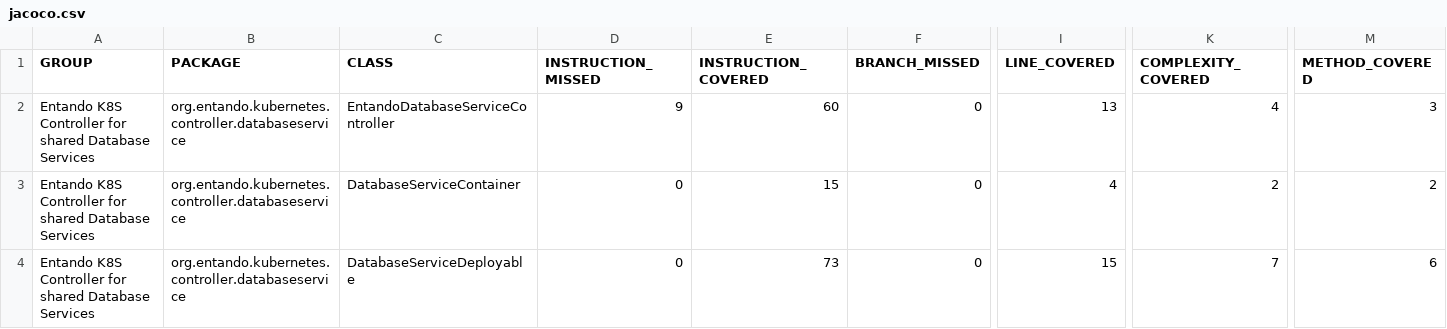
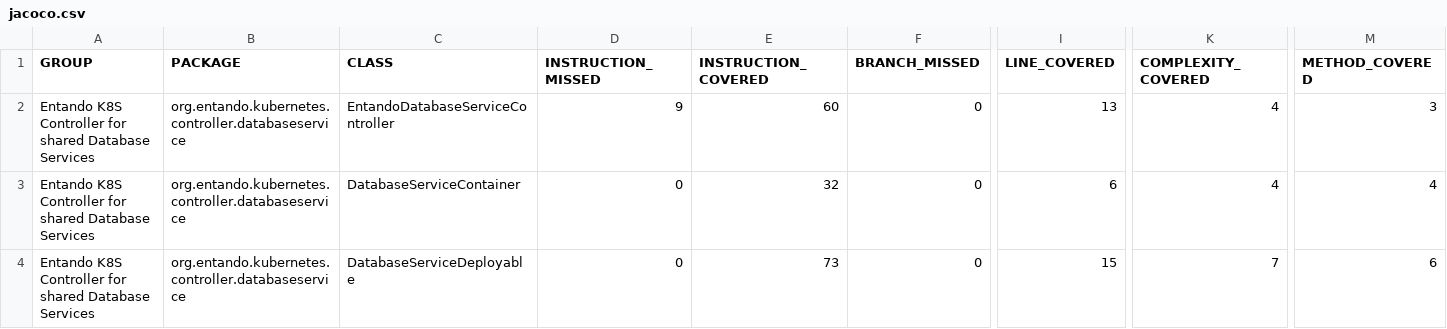
Before and after one commit to entando-k8s/devops-results-06-07-2021, a CSV file: entando-k8s-database-service-controller/master/jacoco/jacoco.csv, drawn as a sheet; only a part is shown, gaps mark what is left out; the diff names each change by its address in the sheet, - before the commit and + after, or states it on an @@ line.

Commit message:
Publishing files for path entando-k8s-database-service-controller/master

```diff
--- a/entando-k8s-database-service-controller/master/jacoco/jacoco.csv
+++ b/entando-k8s-database-service-controller/master/jacoco/jacoco.csv
-E3 (INSTRUCTION_COVERED): 15
+E3 (INSTRUCTION_COVERED): 32
-I3 (LINE_COVERED): 4
+I3 (LINE_COVERED): 6
-K3 (COMPLEXITY_COVERED): 2
+K3 (COMPLEXITY_COVERED): 4
-M3 (METHOD_COVERED): 2
+M3 (METHOD_COVERED): 4
```
Also changed, not shown: 20 other files.
